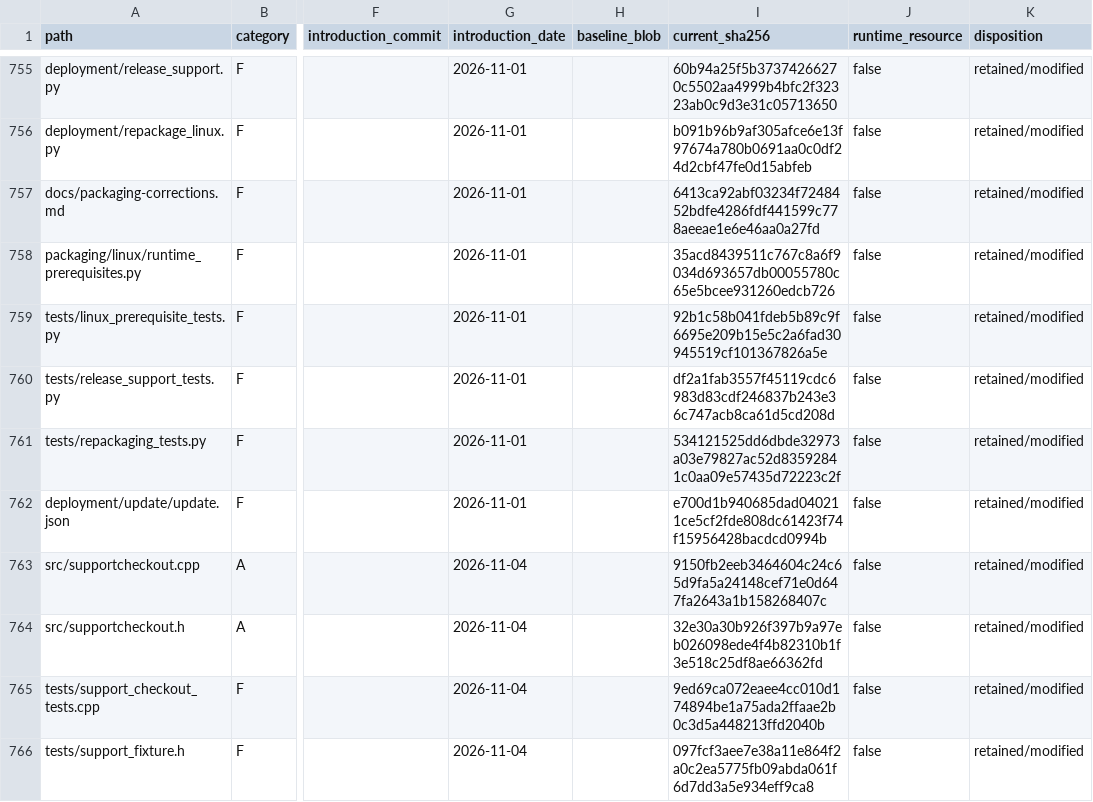
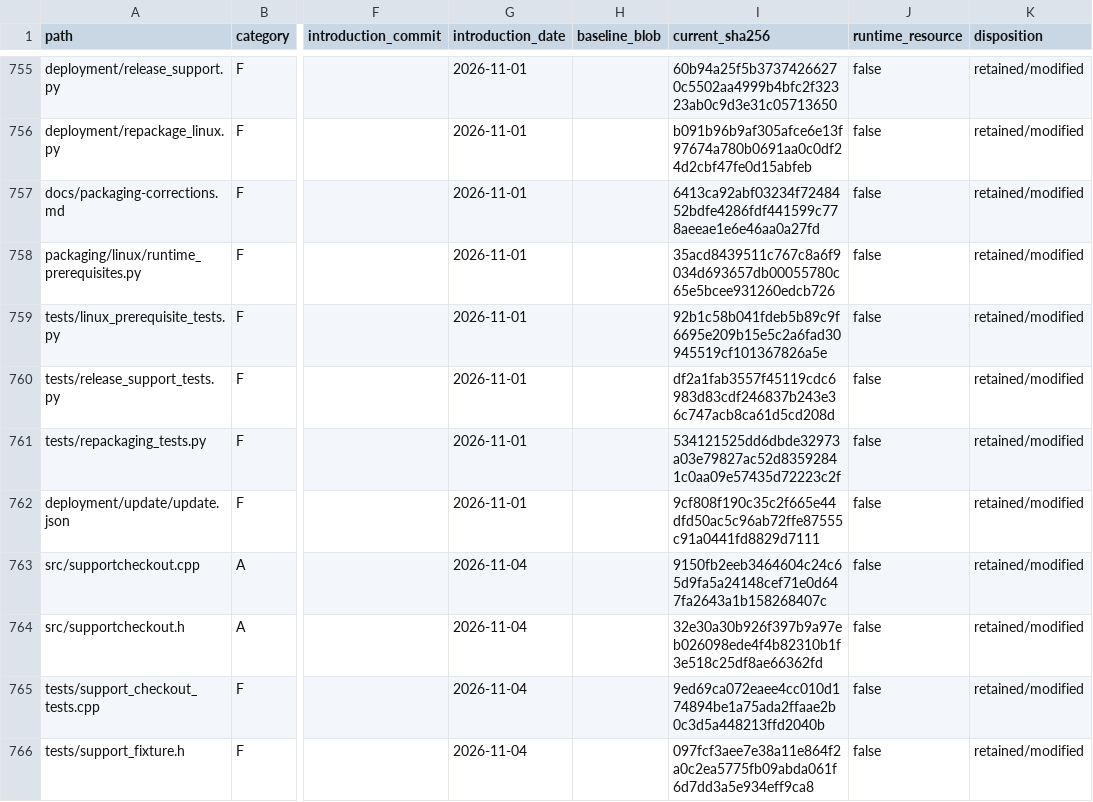
Before and after one commit to RFStateSide/RayNmeaSimulator, a CSV file: docs/provenance-inventory.csv, drawn as a sheet; only a part is shown, gaps mark what is left out; the diff names each change by its address in the sheet, - before the commit and + after, or states it on an @@ line.

```diff
--- a/docs/provenance-inventory.csv
+++ b/docs/provenance-inventory.csv
-I762 (current_sha256): e700d1b940685dad040211ce5cf2fde808dc61423f74f15956428bacdcd0994b
+I762 (current_sha256): 9cf808f190c35c2f665e44dfd50ac5c96ab72ffe87555c91a0441fd8829d7111
```
Also changed, not shown: 1 other file.
